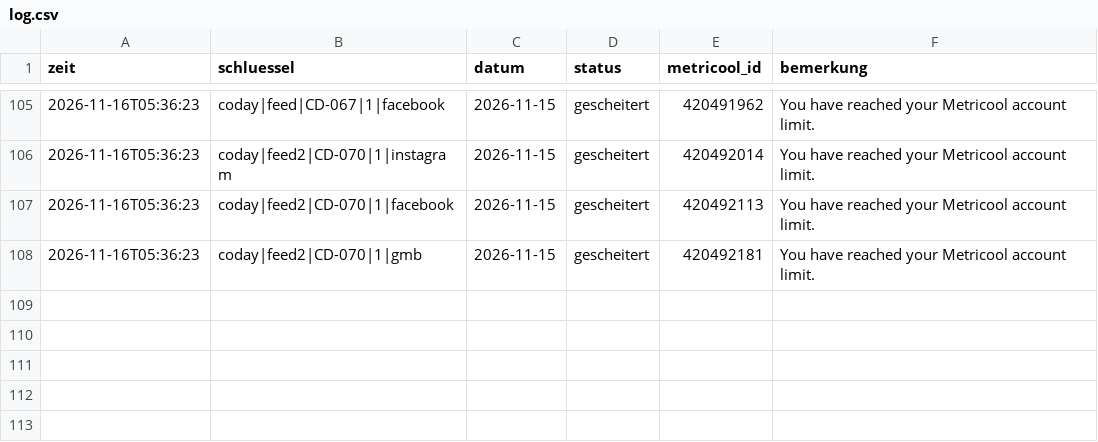
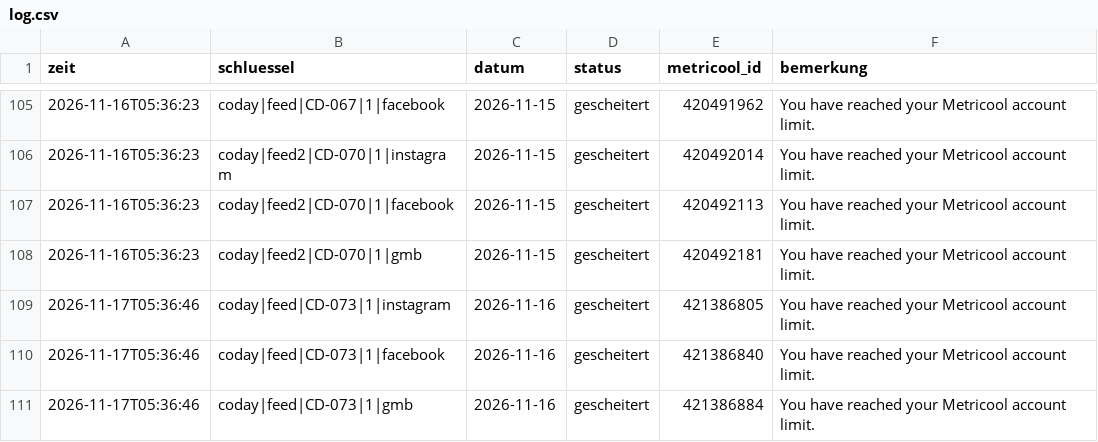
Before and after one commit to umutcantezgel-cpu/Marketing, a CSV file: posting/log.csv, drawn as a sheet; only a part is shown, gaps mark what is left out.

```diff
--- a/posting/log.csv
+++ b/posting/log.csv
@@ -108 +108,4 @@ zeit;schluessel;datum;status;metricool_id;bemerkung
 2026-11-16T05:36:23;coday|feed2|CD-070|1|gmb;2026-11-15;gescheitert;420492181;You have reached your Metricool account limit.
+2026-11-17T05:36:46;coday|feed|CD-073|1|instagram;2026-11-16;gescheitert;421386805;You have reached your Metricool account limit.
+2026-11-17T05:36:46;coday|feed|CD-073|1|facebook;2026-11-16;gescheitert;421386840;You have reached your Metricool account limit.
+2026-11-17T05:36:46;coday|feed|CD-073|1|gmb;2026-11-16;gescheitert;421386884;You have reached your Metricool account limit.
```
Also changed, not shown: 4 other files.
